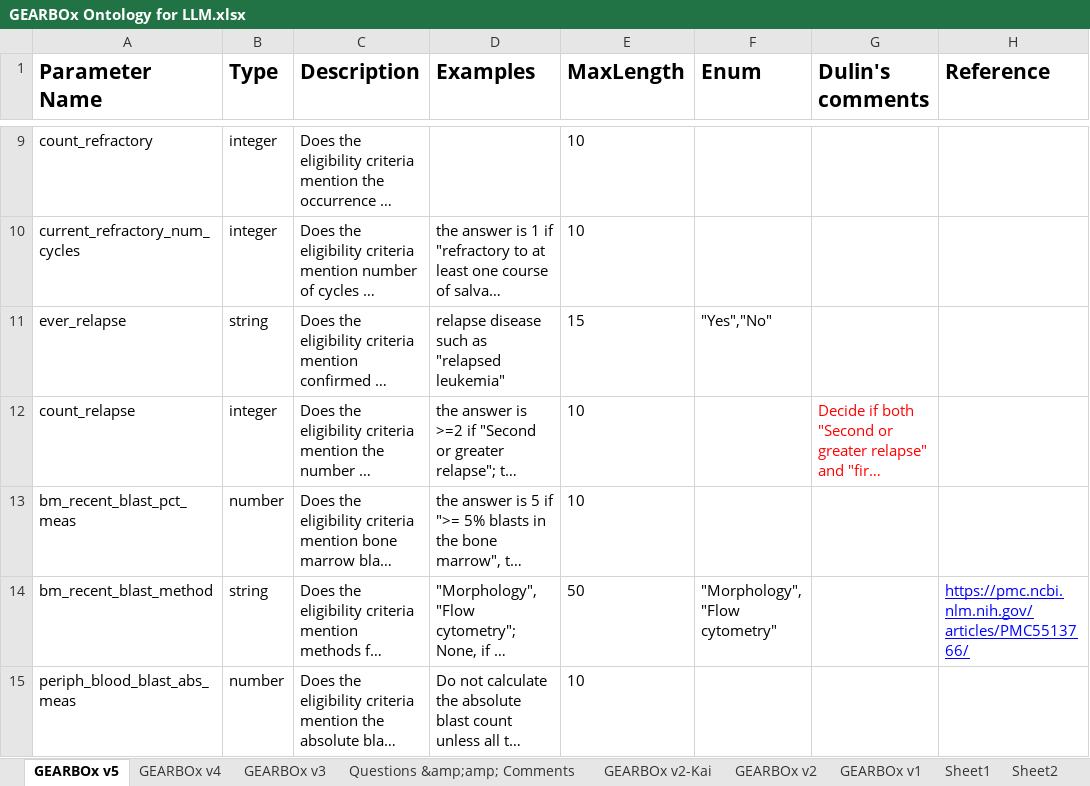
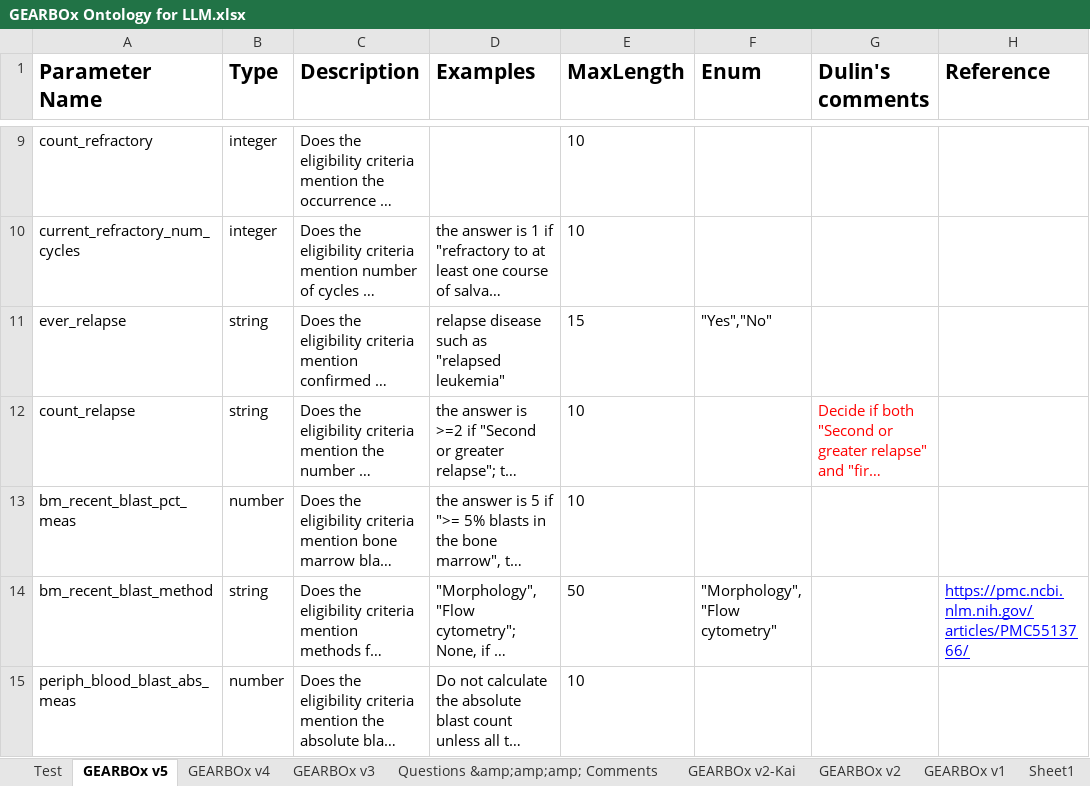
Before and after one commit to chicagopcdc/GEARBOx-LLM-Pub, an Excel workbook: GEARBOx Ontology for LLM.xlsx, sheet GEARBOx v5, drawn as a sheet; only a part is shown, gaps mark what is left out; long unchanged cells end in …; values as stored, in another font and other column widths than the file's, no borders; the diff names each change by its address in the sheet, - before the commit and + after, or states it on an @@ line.

```diff
--- a/GEARBOx Ontology for LLM.xlsx (sheet GEARBOx v5)
+++ b/GEARBOx Ontology for LLM.xlsx (sheet GEARBOx v5)
-sheet tab: Questions &amp;amp; Comments
+sheet tab: Test
+sheet tab: Questions &amp;amp;amp; Comments
-B12 (Type): integer
+B12 (Type): string
```
Also changed, not shown: 8 other files.
